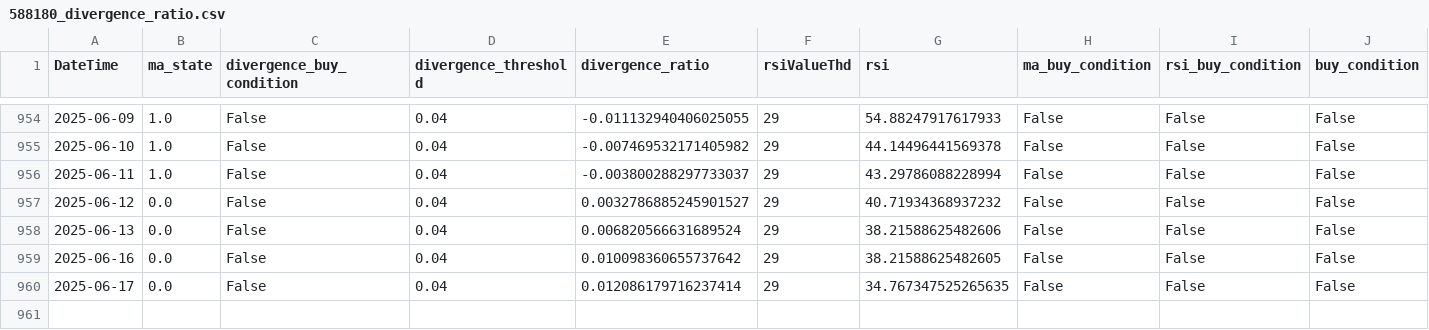
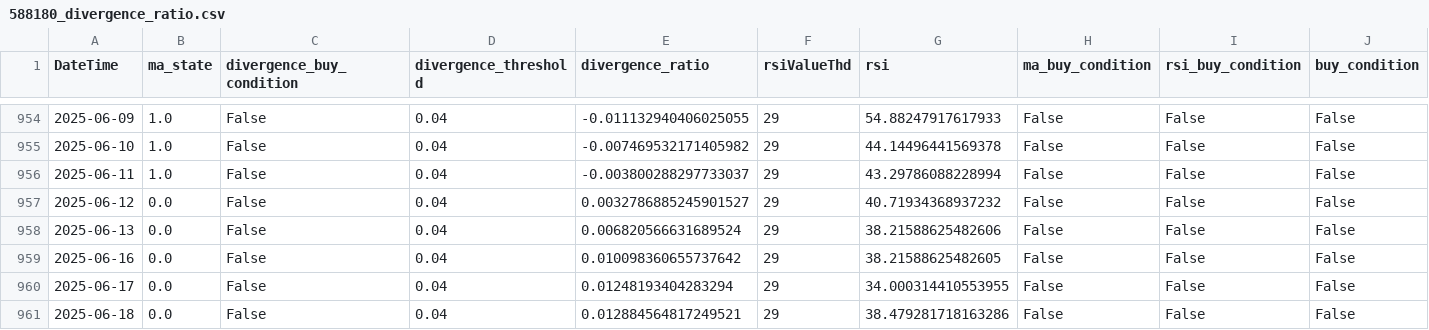
Before and after one commit to JackweiStud/guPiaoJiaoYi, a CSV file: pic/588180_divergence_ratio.csv, drawn as a sheet; only a part is shown, gaps mark what is left out.

```diff
--- a/pic/588180_divergence_ratio.csv
+++ b/pic/588180_divergence_ratio.csv
@@ -959,2 +959,3 @@ DateTime,ma_state,divergence_buy_condition,divergence_threshold,divergence_ratio
 2025-06-16,0.0,False,0.04,0.010098360655737642,29,38.21588625482605,False,False,False
-2025-06-17,0.0,False,0.04,0.012086179716237414,29,34.767347525265635,False,False,False
+2025-06-17,0.0,False,0.04,0.01248193404283294,29,34.000314410553955,False,False,False
+2025-06-18,0.0,False,0.04,0.012884564817249521,29,38.479281718163286,False,False,False
```
Also changed, not shown: pic/159915_divergence_ratio.csv, stock_data/159915/159915_120.csv, 13 other files.
